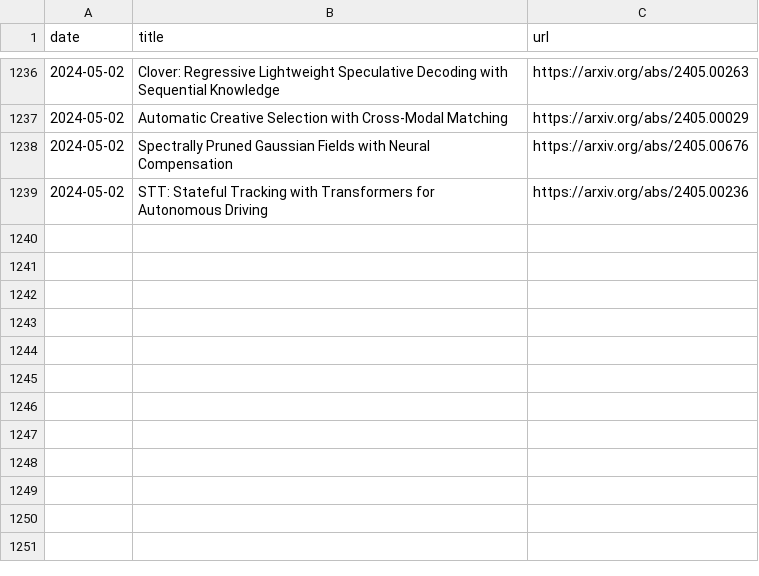
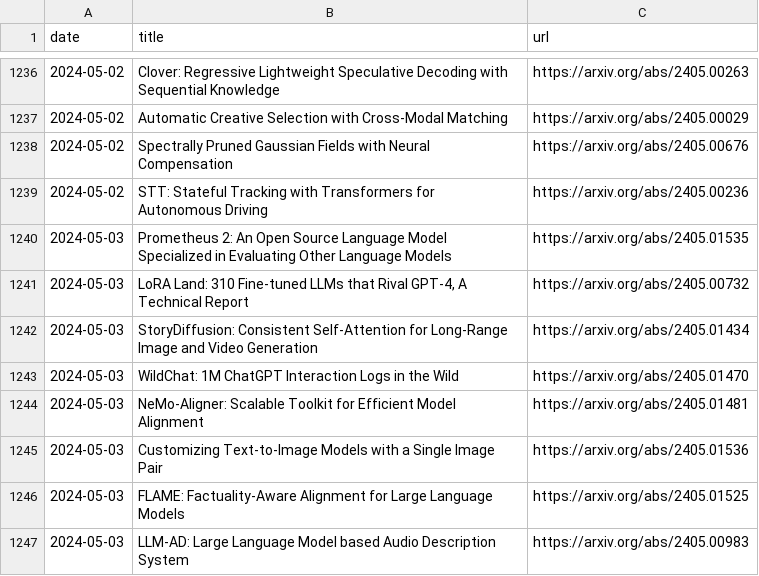
Before and after one commit to l-yohai/daily_papers_ko, a CSV file: paper_logs/papers_list.csv, drawn as a sheet; only a part is shown, gaps mark what is left out; the diff names each change by its address in the sheet, - before the commit and + after, or states it on an @@ line.

Commit message:
Update README and daily papers

```diff
--- a/paper_logs/papers_list.csv
+++ b/paper_logs/papers_list.csv
+row 1240: 2024-05-03 | Prometheus 2: An Open Source Language Model Specialized in Evaluating Other Language Models | https://arxiv.org/abs/2405.01535
+row 1241: 2024-05-03 | LoRA Land: 310 Fine-tuned LLMs that Rival GPT-4, A Technical Report | https://arxiv.org/abs/2405.00732
+row 1242: 2024-05-03 | StoryDiffusion: Consistent Self-Attention for Long-Range Image and Video Generation | https://arxiv.org/abs/2405.01434
+row 1243: 2024-05-03 | WildChat: 1M ChatGPT Interaction Logs in the Wild | https://arxiv.org/abs/2405.01470
+row 1244: 2024-05-03 | NeMo-Aligner: Scalable Toolkit for Efficient Model Alignment | https://arxiv.org/abs/2405.01481
+row 1245: 2024-05-03 | Customizing Text-to-Image Models with a Single Image Pair | https://arxiv.org/abs/2405.01536
+row 1246: 2024-05-03 | FLAME: Factuality-Aware Alignment for Large Language Models | https://arxiv.org/abs/2405.01525
+row 1247: 2024-05-03 | LLM-AD: Large Language Model based Audio Description System | https://arxiv.org/abs/2405.00983
```
Also changed, not shown: 1 other file.
